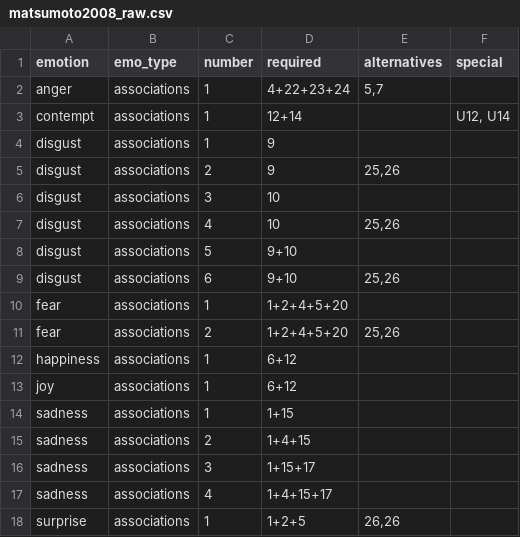
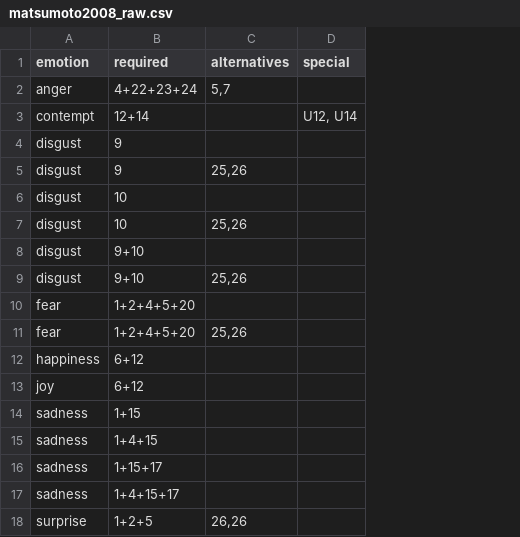
Before and after one commit to jmgirard/facs, a CSV file: data-raw/matsumoto2008_raw.csv, drawn as a sheet; the diff names each change by its address in the sheet, - before the commit and + after, or states it on an @@ line.

Commit message:
create prototypes list

```diff
--- a/data-raw/matsumoto2008_raw.csv
+++ b/data-raw/matsumoto2008_raw.csv
-column B (emo_type), rows 2-18: all associations
-column C (number), rows 2-18: 1 | 1 | 1 | 2 | 3 | 4 | 5 | 6 | 1 | 2 | 1 | 1 | 1 | 2 | 3 | 4 | 1
```
Also changed, not shown: data-raw/cordaro2018_raw.csv, data-raw/du2014_raw.csv, 11 other files.
